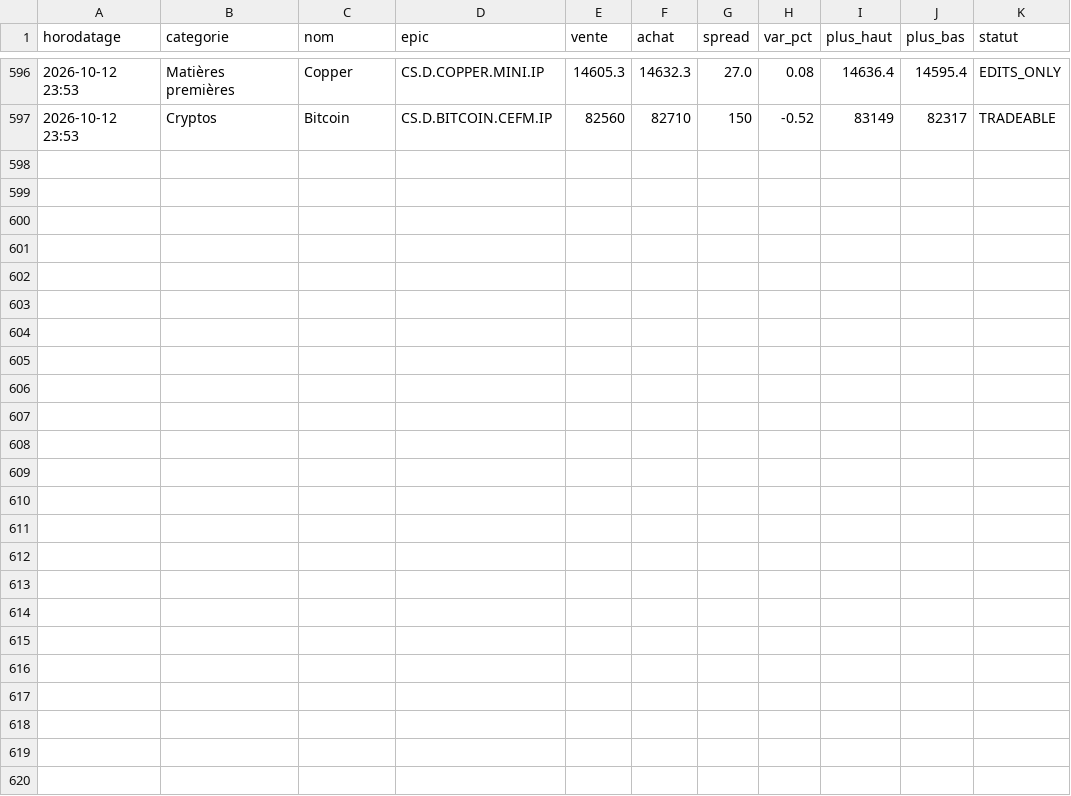
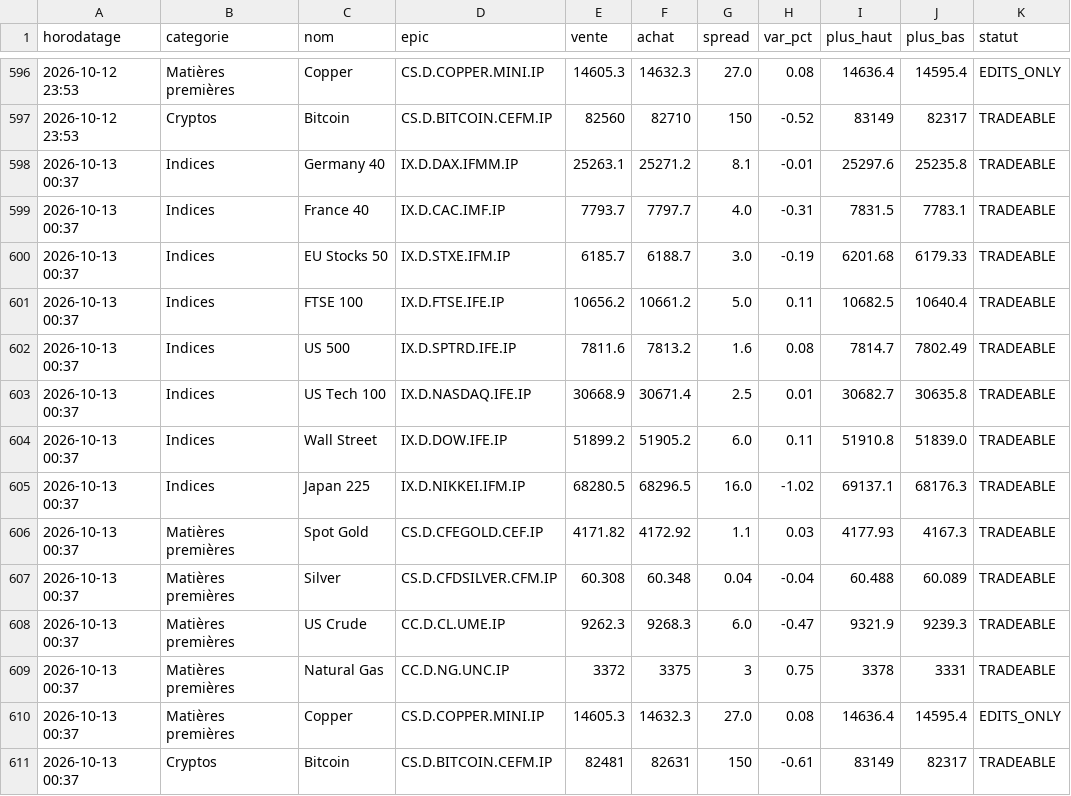
Before and after one commit to zdmooc/trading-perso, a CSV file: reports/ig/cours_2026-10.csv, drawn as a sheet; only a part is shown, gaps mark what is left out.

```diff
--- a/reports/ig/cours_2026-10.csv
+++ b/reports/ig/cours_2026-10.csv
@@ -597 +597,15 @@ horodatage,categorie,nom,epic,vente,achat,spread,var_pct,plus_haut,plus_bas,stat
 2026-10-12 23:53,Cryptos,Bitcoin,CS.D.BITCOIN.CEFM.IP,82560,82710,150,-0.52,83149,82317,TRADEABLE
+2026-10-13 00:37,Indices,Germany 40,IX.D.DAX.IFMM.IP,25263.1,25271.2,8.1,-0.01,25297.6,25235.8,TRADEABLE
+2026-10-13 00:37,Indices,France 40,IX.D.CAC.IMF.IP,7793.7,7797.7,4.0,-0.31,7831.5,7783.1,TRADEABLE
+2026-10-13 00:37,Indices,EU Stocks 50,IX.D.STXE.IFM.IP,6185.7,6188.7,3.0,-0.19,6201.68,6179.33,TRADEABLE
+2026-10-13 00:37,Indices,FTSE 100,IX.D.FTSE.IFE.IP,10656.2,10661.2,5.0,0.11,10682.5,10640.4,TRADEABLE
+2026-10-13 00:37,Indices,US 500,IX.D.SPTRD.IFE.IP,7811.6,7813.2,1.6,0.08,7814.7,7802.49,TRADEABLE
+2026-10-13 00:37,Indices,US Tech 100,IX.D.NASDAQ.IFE.IP,30668.9,30671.4,2.5,0.01,30682.7,30635.8,TRADEABLE
+2026-10-13 00:37,Indices,Wall Street,IX.D.DOW.IFE.IP,51899.2,51905.2,6.0,0.11,51910.8,51839.0,TRADEABLE
+2026-10-13 00:37,Indices,Japan 225,IX.D.NIKKEI.IFM.IP,68280.5,68296.5,16.0,-1.02,69137.1,68176.3,TRADEABLE
+2026-10-13 00:37,Matières premières,Spot Gold,CS.D.CFEGOLD.CEF.IP,4171.82,4172.92,1.1,0.03,4177.93,4167.3,TRADEABLE
+2026-10-13 00:37,Matières premières,Silver,CS.D.CFDSILVER.CFM.IP,60.308,60.348,0.04,-0.04,60.488,60.089,TRADEABLE
+2026-10-13 00:37,Matières premières,US Crude,CC.D.CL.UME.IP,9262.3,9268.3,6.0,-0.47,9321.9,9239.3,TRADEABLE
+2026-10-13 00:37,Matières premières,Natural Gas,CC.D.NG.UNC.IP,3372,3375,3,0.75,3378,3331,TRADEABLE
+2026-10-13 00:37,Matières premières,Copper,CS.D.COPPER.MINI.IP,14605.3,14632.3,27.0,0.08,14636.4,14595.4,EDITS_ONLY
+2026-10-13 00:37,Cryptos,Bitcoin,CS.D.BITCOIN.CEFM.IP,82481,82631,150,-0.61,83149,82317,TRADEABLE
```
Also changed, not shown: 1 other file.
